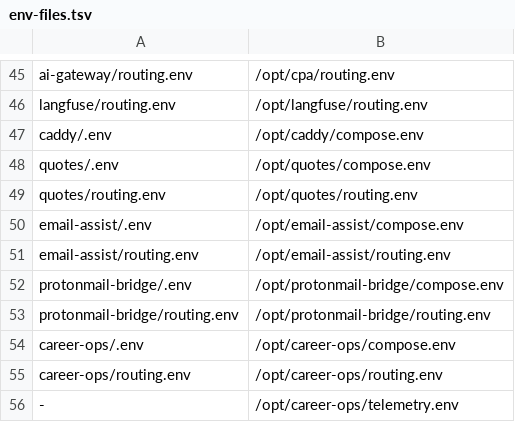
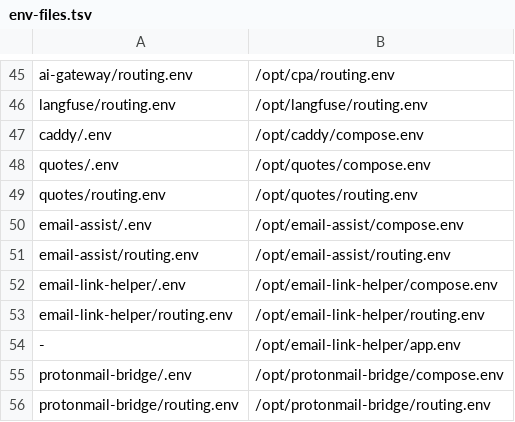
Before and after one commit to salehihassen/homelab-infra, a TSV file: hosts/server-1/env-files.tsv, drawn as a sheet; only a part is shown, gaps mark what is left out; the shorter side is filled out with more unchanged rows.

Commit message:
Add email link helper deployment

```diff
--- a/hosts/server-1/env-files.tsv
+++ b/hosts/server-1/env-files.tsv
@@ -51,2 +51,5 @@ email-assist/.env	/opt/email-assist/compose.env
 email-assist/routing.env	/opt/email-assist/routing.env
+email-link-helper/.env	/opt/email-link-helper/compose.env
+email-link-helper/routing.env	/opt/email-link-helper/routing.env
+-	/opt/email-link-helper/app.env
 protonmail-bridge/.env	/opt/protonmail-bridge/compose.env
```
Also changed, not shown: 11 other files.
